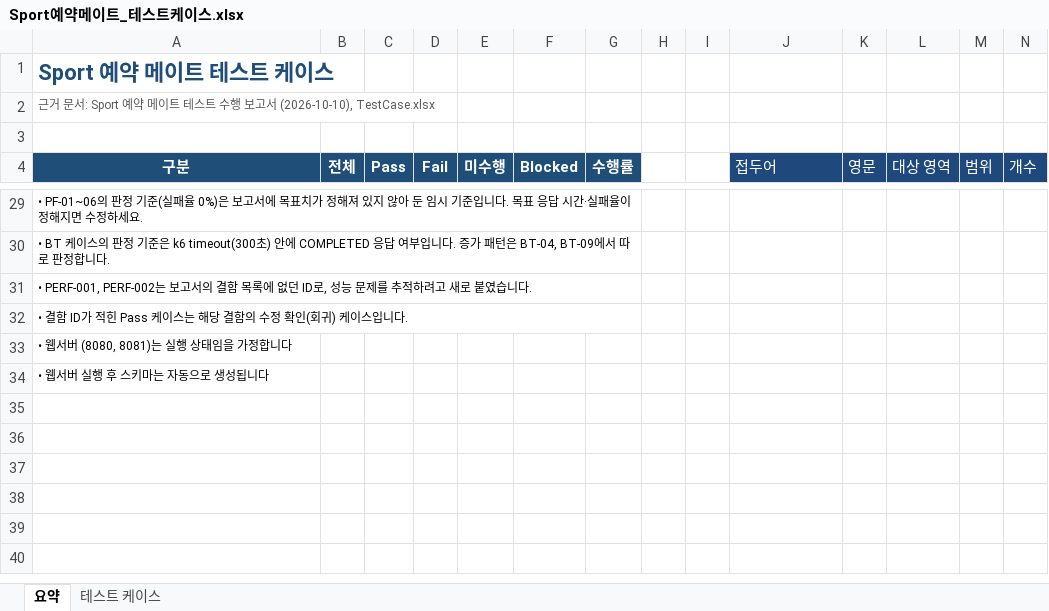
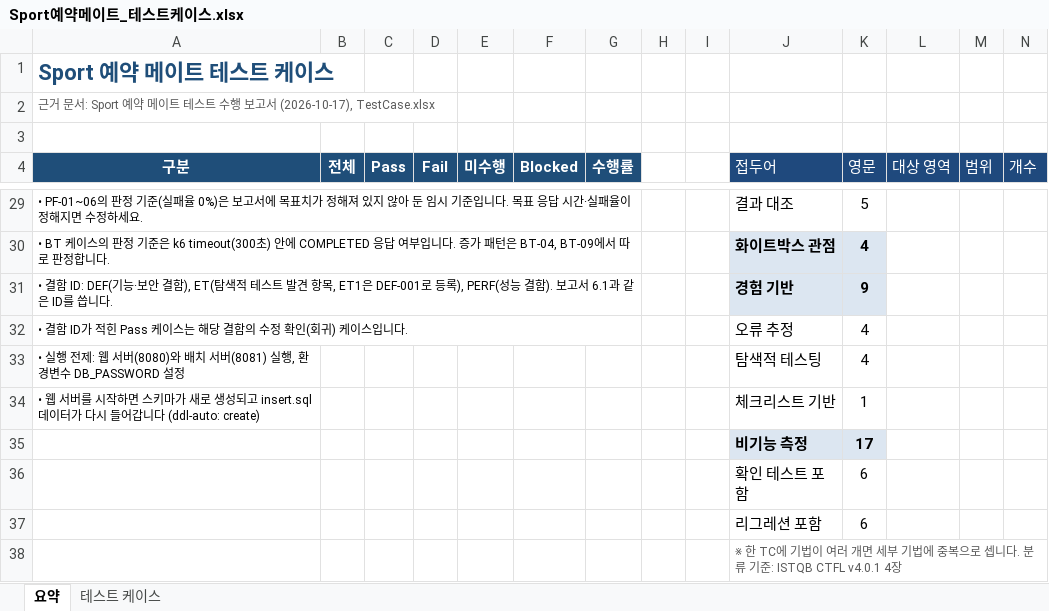
Before and after one commit to wjdals7366/SW-Test-Refactoring, an Excel workbook: Sport예약메이트_테스트케이스.xlsx, sheet 요약, drawn as a sheet; only a part is shown, gaps mark what is left out; values as stored, in another font and other column widths than the file's, no borders; removed rows and columns are numbered as before the commit, all else as after; the diff covers the shown part only; the diff names each change by its address in the sheet, - before the commit and + after, or states it on an @@ line.

```diff
--- a/Sport예약메이트_테스트케이스.xlsx (sheet 요약)
+++ b/Sport예약메이트_테스트케이스.xlsx (sheet 요약)
-A2 (구분): …보고서 (2026-10-10), TestCase.xlsx
+A2 (구분): …보고서 (2026-10-17), TestCase.xlsx
-J29 (접두어): (empty)
+J29 (접두어): 결과 대조
-K29 (영문): (empty)
+K29 (영문): 5
-J30 (접두어): (empty)
+J30 (접두어): 화이트박스 관점
-J30:K30 fill: none
+J30:K30 fill: #DCE6F1
-K30 (영문): (empty)
+K30 (영문): 4
-row 31: • PERF-001, PERF-002는 보고서의 결함 목록에 없던 ID로, 성능 문제를 추적하려고 새로 붙였습니다.
+row 31: • 결함 ID: DEF(기능·보안 결함), ET(탐색적 테스트 발견 항목, ET1은 DEF-001로 등록), PERF(성능 결함). 보고서 6.1과 같은 ID를 씁니다. |  |  |  |  |  |  |  |  | 경험 기반 | 9
-J32 (접두어): (empty)
+J32 (접두어): 오류 추정
-K32 (영문): (empty)
+K32 (영문): 4
-row 33: • 웹서버 (8080, 8081)는 실행 상태임을 가정합니다
-row 34: • 웹서버 실행 후 스키마는 자동으로 생성됩니다
+row 33: • 실행 전제: 웹 서버(8080)와 배치 서버(8081) 실행, 환경변수 DB_PASSWORD 설정 |  |  |  |  |  |  |  |  | 탐색적 테스팅 | 4
+row 34: • 웹 서버를 시작하면 스키마가 새로 생성되고 insert.sql 데이터가 다시 들어갑니다 (ddl-auto: create) |  |  |  |  |  |  |  |  | 체크리스트 기반 | 1
+row 35:  |  |  |  |  |  |  |  |  | 비기능 측정 | 17
+row 36:  |  |  |  |  |  |  |  |  | 확인 테스트 포함 | 6
+row 37:  |  |  |  |  |  |  |  |  | 리그레션 포함 | 6
+row 38:  |  |  |  |  |  |  |  |  | ※ 한 TC에 기법이 여러 개면 세부 기법에 중복으로 셉니다. 분류 기준: ISTQB CTFL v4.0.1 4장
```
Also changed, not shown: 1 added row, 1 removed row, 33 edited cells, cell formats and merged cells elsewhere in this sheet, sheet 테스트 케이스, formulas that keep their value, 13 other files.
